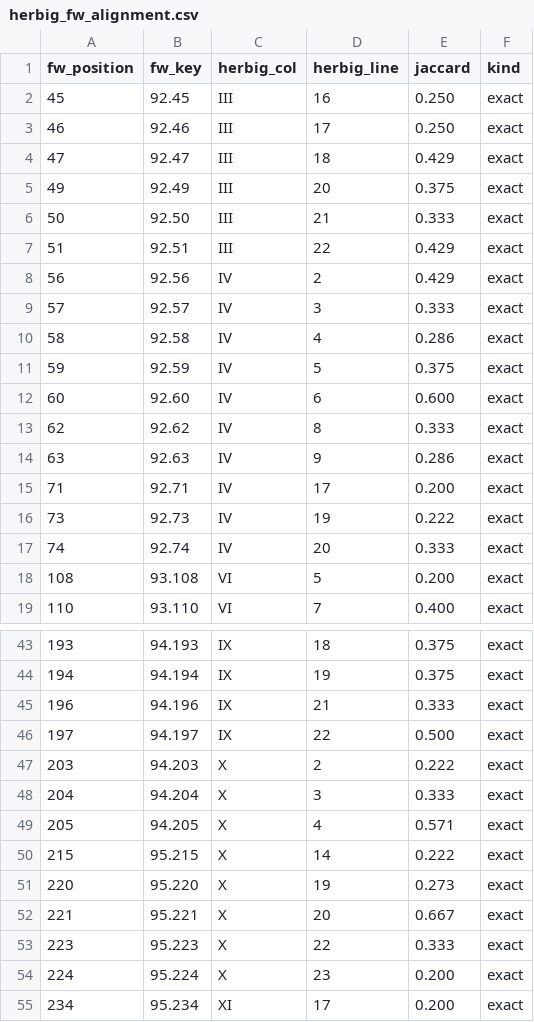
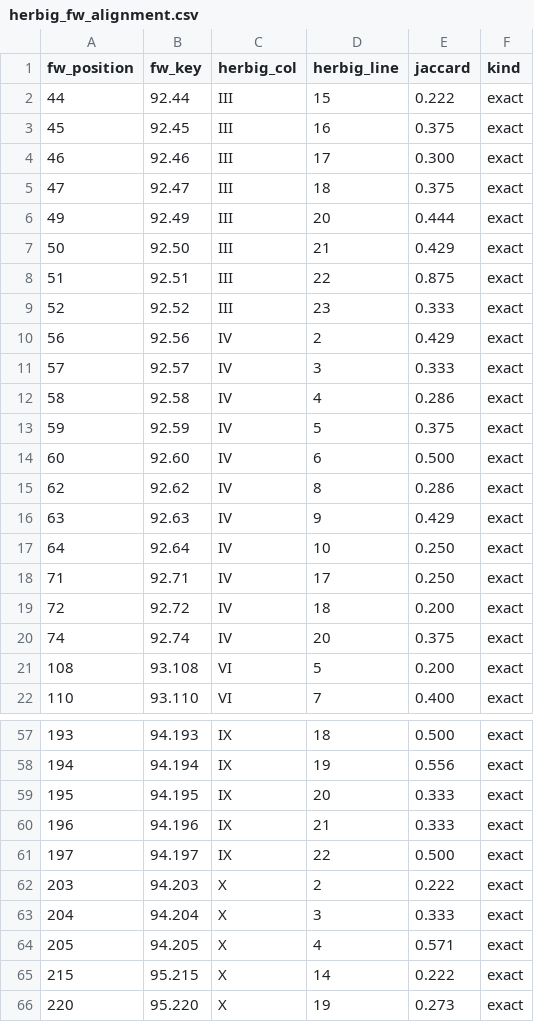
Before and after one commit to Zolden/DecipherEtruscan, a CSV file: results/herbig_fw_alignment.csv, drawn as a sheet; only a part is shown, gaps mark what is left out; the shorter side is filled out with more unchanged rows; the diff covers the shown part only.

```diff
--- a/results/herbig_fw_alignment.csv
+++ b/results/herbig_fw_alignment.csv
@@ -1,8 +1,10 @@
 fw_position,fw_key,herbig_col,herbig_line,jaccard,kind
-45,92.45,III,16,0.250,exact
-46,92.46,III,17,0.250,exact
-47,92.47,III,18,0.429,exact
-49,92.49,III,20,0.375,exact
-50,92.50,III,21,0.333,exact
-51,92.51,III,22,0.429,exact
+44,92.44,III,15,0.222,exact
+45,92.45,III,16,0.375,exact
+46,92.46,III,17,0.300,exact
+47,92.47,III,18,0.375,exact
+49,92.49,III,20,0.444,exact
+50,92.50,III,21,0.429,exact
+51,92.51,III,22,0.875,exact
+52,92.52,III,23,0.333,exact
 56,92.56,IV,2,0.429,exact
@@ -11,8 +13,9 @@ fw_position,fw_key,herbig_col,herbig_line,jaccard,kind
 59,92.59,IV,5,0.375,exact
-60,92.60,IV,6,0.600,exact
-62,92.62,IV,8,0.333,exact
-63,92.63,IV,9,0.286,exact
-71,92.71,IV,17,0.200,exact
-73,92.73,IV,19,0.222,exact
-74,92.74,IV,20,0.333,exact
+60,92.60,IV,6,0.500,exact
+62,92.62,IV,8,0.286,exact
+63,92.63,IV,9,0.429,exact
+64,92.64,IV,10,0.250,exact
+71,92.71,IV,17,0.250,exact
+72,92.72,IV,18,0.200,exact
+74,92.74,IV,20,0.375,exact
 108,93.108,VI,5,0.200,exact
@@ -43,3 +57,4 @@ fw_position,fw_key,herbig_col,herbig_line,jaccard,kind
-193,94.193,IX,18,0.375,exact
-194,94.194,IX,19,0.375,exact
+193,94.193,IX,18,0.500,exact
+194,94.194,IX,19,0.556,exact
+195,94.195,IX,20,0.333,exact
 196,94.196,IX,21,0.333,exact
```
Also changed, not shown: 14 added rows and 42 edited cells elsewhere in this file, results/herbig_witness_flags.csv, 7 other files.
